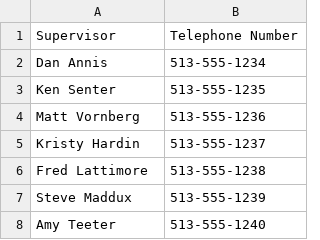
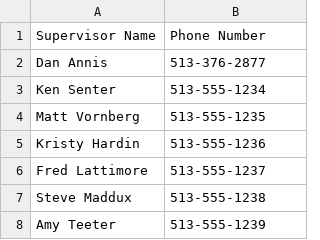
Before and after one commit to fsoDannis/ASD, a CSV file: annis_dan_project2/supInfo.csv, drawn as a sheet.

Commit message:
Created additional files and got my CSV to work into a table.

```diff
--- a/annis_dan_project2/supInfo.csv
+++ b/annis_dan_project2/supInfo.csv
@@ -1,8 +1,8 @@
-Supervisor,Telephone Number
-Dan Annis,513-555-1234
-Ken Senter,513-555-1235
-Matt Vornberg,513-555-1236
-Kristy Hardin,513-555-1237
-Fred Lattimore,513-555-1238
-Steve Maddux,513-555-1239
-Amy Teeter,513-555-1240
+Supervisor Name, Phone Number
+Dan Annis,  513-376-2877
+Ken Senter,  513-555-1234
+Matt Vornberg,  513-555-1235
+Kristy Hardin,  513-555-1236
+Fred Lattimore,  513-555-1237
+Steve Maddux,  513-555-1238
+Amy Teeter,  513-555-1239
```
Also changed, not shown: 6 other files.
